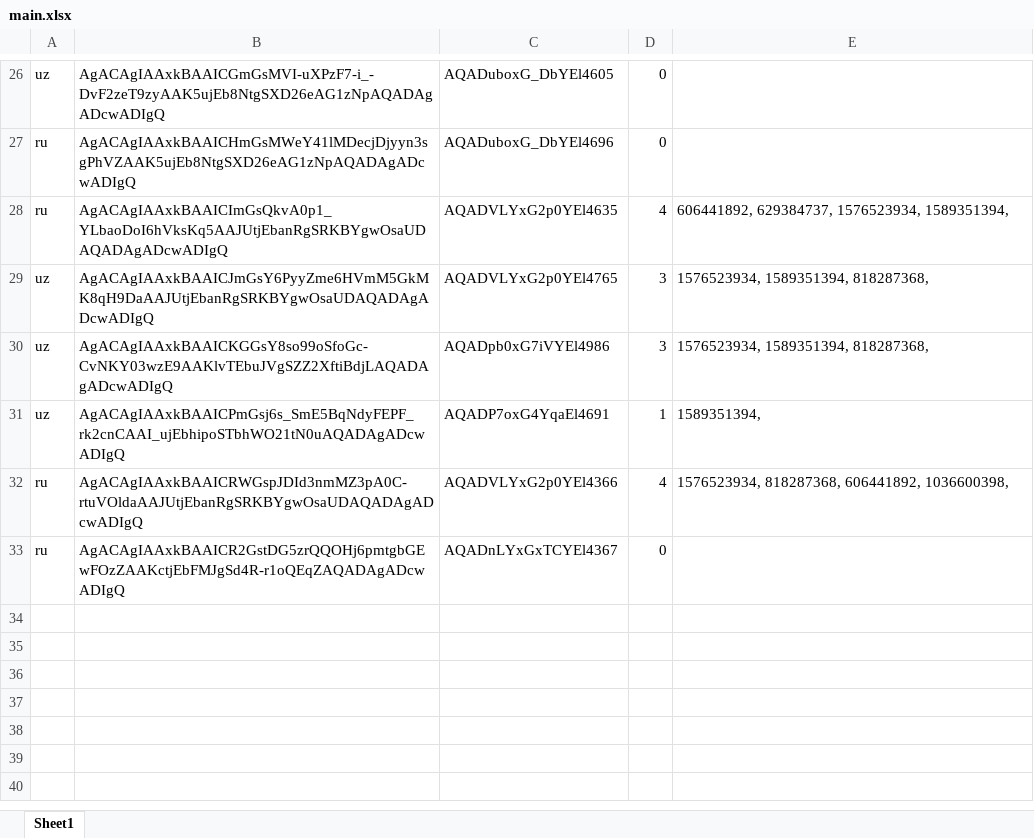
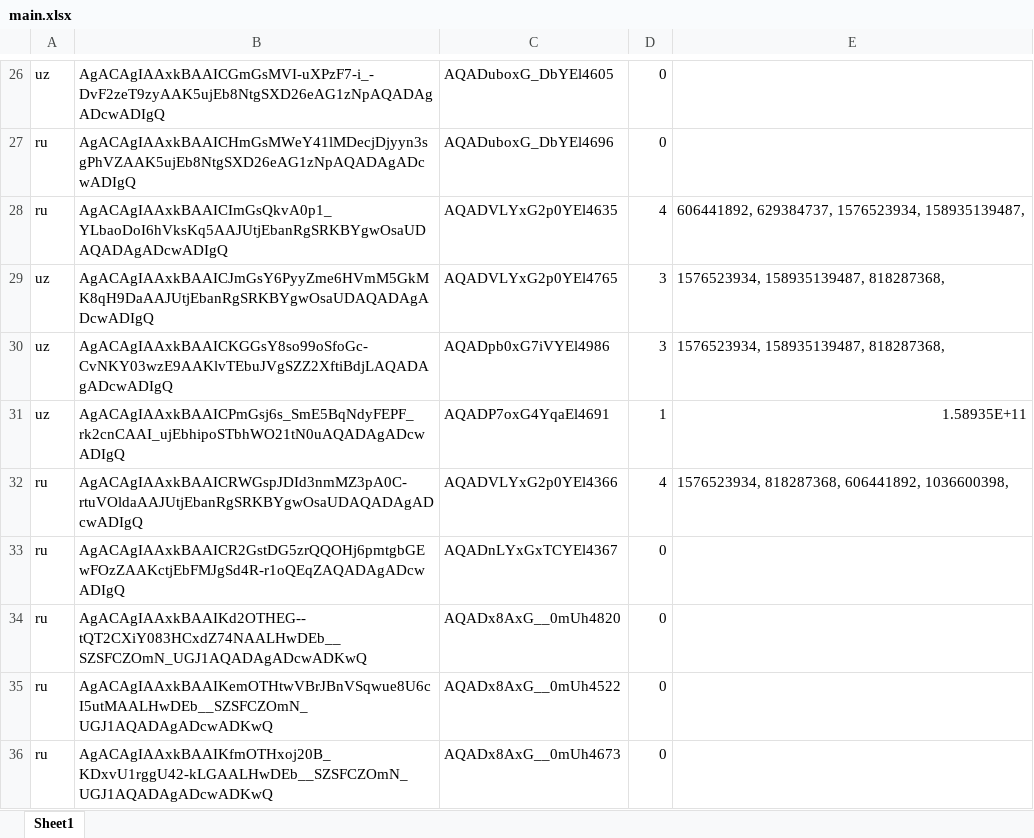
Before and after one commit to Nabiyev360/likestbot, an Excel workbook: data/main.xlsx, sheet Sheet1, drawn as a sheet; only a part is shown, gaps mark what is left out; values as stored, in another font and other column widths than the file's, no borders; the diff covers the shown part only; the diff names each change by its address in the sheet, - before the commit and + after, or states it on an @@ line.

```diff
--- a/data/main.xlsx (sheet Sheet1)
+++ b/data/main.xlsx (sheet Sheet1)
-E28: …629384737, 1576523934, 1589351394,
+E28: …629384737, 1576523934, 158935139487,
-E29:E30: 1576523934, 1589351394, 818287368,
+E29:E30: 1576523934, 158935139487, 818287368,
-E31: 1589351394,
+E31: 1.58935E+11
+row 34: ru | AgACAgIAAxkBAAIKd2OTHEG--tQT2CXiY083HCxdZ74NAALHwDEb__SZSFCZOmN_UGJ1AQADAgADcwADKwQ | AQADx8AxG__0mUh4820 | 0
+row 35: ru | AgACAgIAAxkBAAIKemOTHtwVBrJBnVSqwue8U6cI5utMAALHwDEb__SZSFCZOmN_UGJ1AQADAgADcwADKwQ | AQADx8AxG__0mUh4522 | 0
+row 36: ru | AgACAgIAAxkBAAIKfmOTHxoj20B_KDxvU1rggU42-kLGAALHwDEb__SZSFCZOmN_UGJ1AQADAgADcwADKwQ | AQADx8AxG__0mUh4673 | 0
```
Also changed, not shown: 8 added rows and 7 edited cells elsewhere in this sheet, 14 other files.
